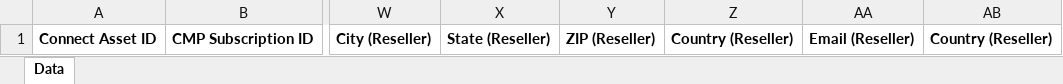
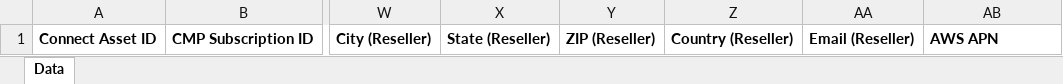
Before and after one commit to ingrammicro/connect-reports, an Excel workbook: reports/aws_products/template.xlsx, sheet Data, drawn as a sheet; only a part is shown, gaps mark what is left out; values as stored, in another font and other column widths than the file's, no borders; the diff names each change by its address in the sheet, - before the commit and + after, or states it on an @@ line.

```diff
--- a/reports/aws_products/template.xlsx (sheet Data)
+++ b/reports/aws_products/template.xlsx (sheet Data)
-AB1: Country (Reseller)
+AB1: AWS APN
```
Also changed, not shown: 1 other file.
